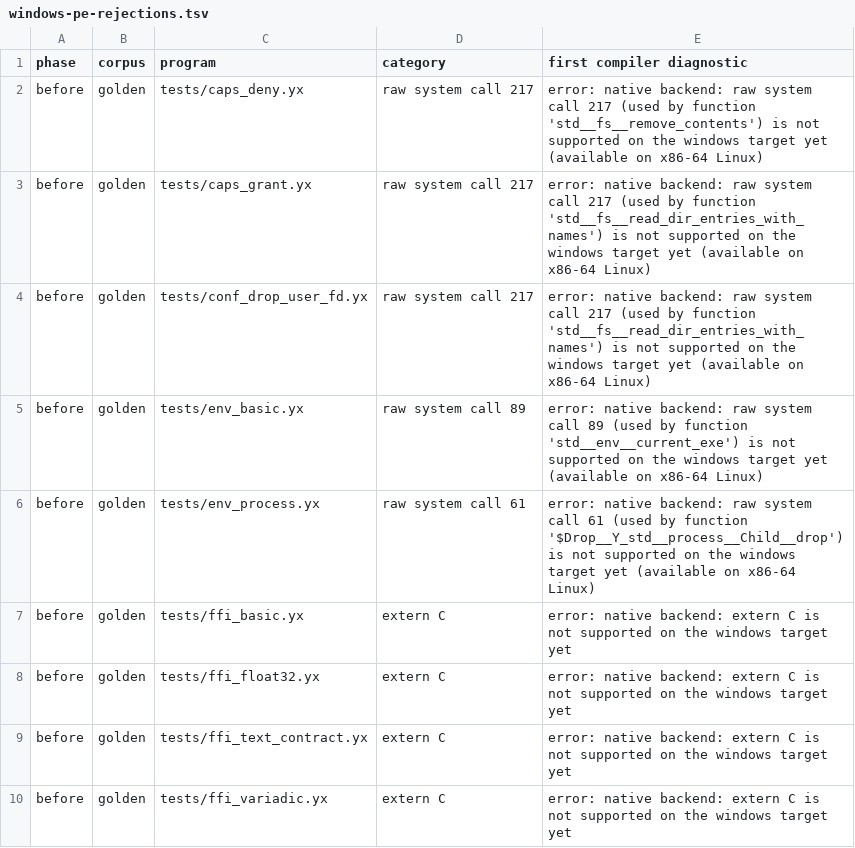
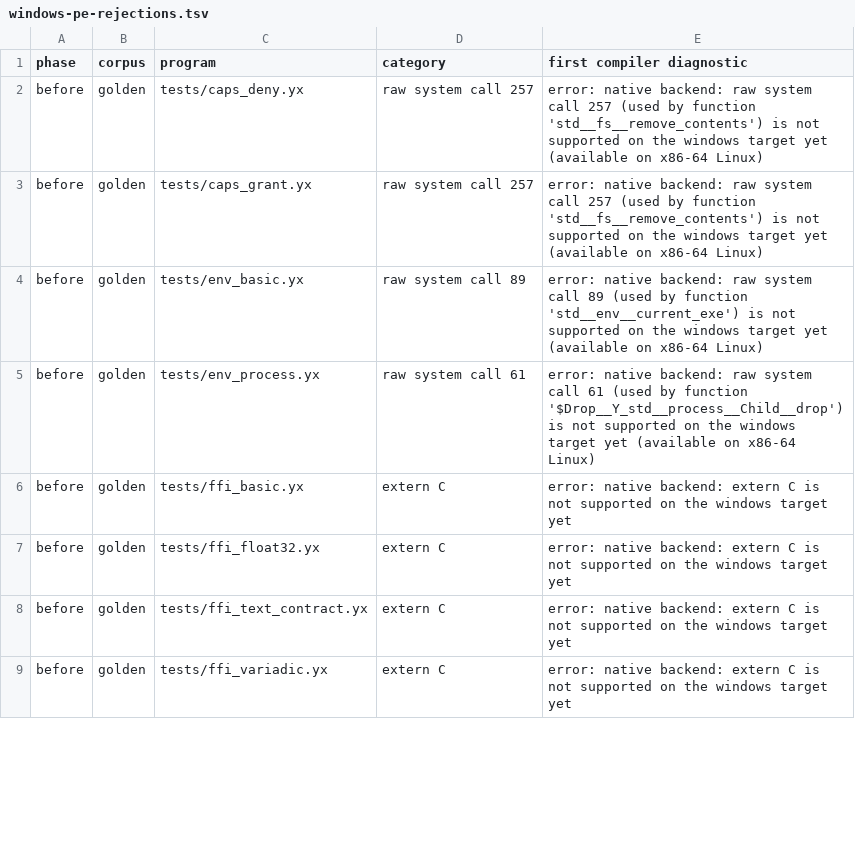
Before and after one commit to yervix10/yerux, a TSV file: docs/windows-pe-rejections.tsv, drawn as a sheet; only a part is shown; the diff covers the shown part only.

Commit message:
Support handle-relative tree removal in Windows PE

```diff
--- a/docs/windows-pe-rejections.tsv
+++ b/docs/windows-pe-rejections.tsv
@@ -1,5 +1,4 @@
 phase	corpus	program	category	first compiler diagnostic
-before	golden	tests/caps_deny.yx	raw system call 217	error: native backend: raw system call 217 (used by function 'std__fs__remove_contents') is not supported on the windows target yet (available on x86-64 Linux)
-before	golden	tests/caps_grant.yx	raw system call 217	error: native backend: raw system call 217 (used by function 'std__fs__read_dir_entries_with_names') is not supported on the windows target yet (available on x86-64 Linux)
-before	golden	tests/conf_drop_user_fd.yx	raw system call 217	error: native backend: raw system call 217 (used by function 'std__fs__read_dir_entries_with_names') is not supported on the windows target yet (available on x86-64 Linux)
+before	golden	tests/caps_deny.yx	raw system call 257	error: native backend: raw system call 257 (used by function 'std__fs__remove_contents') is not supported on the windows target yet (available on x86-64 Linux)
+before	golden	tests/caps_grant.yx	raw system call 257	error: native backend: raw system call 257 (used by function 'std__fs__remove_contents') is not supported on the windows target yet (available on x86-64 Linux)
 before	golden	tests/env_basic.yx	raw system call 89	error: native backend: raw system call 89 (used by function 'std__env__current_exe') is not supported on the windows target yet (available on x86-64 Linux)
```
Also changed, not shown: 24 removed rows and 30 edited cells elsewhere in this file, 9 other files.
